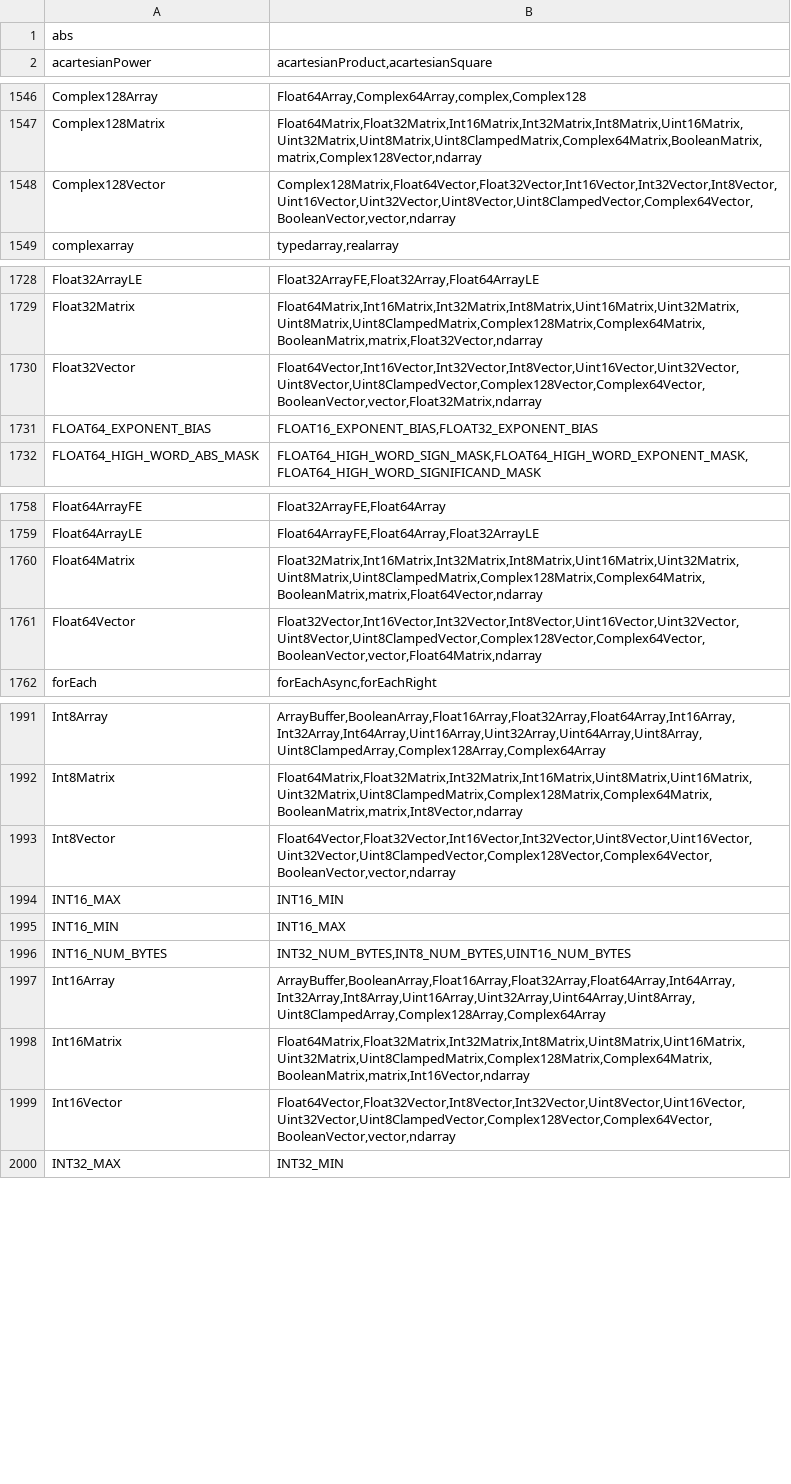
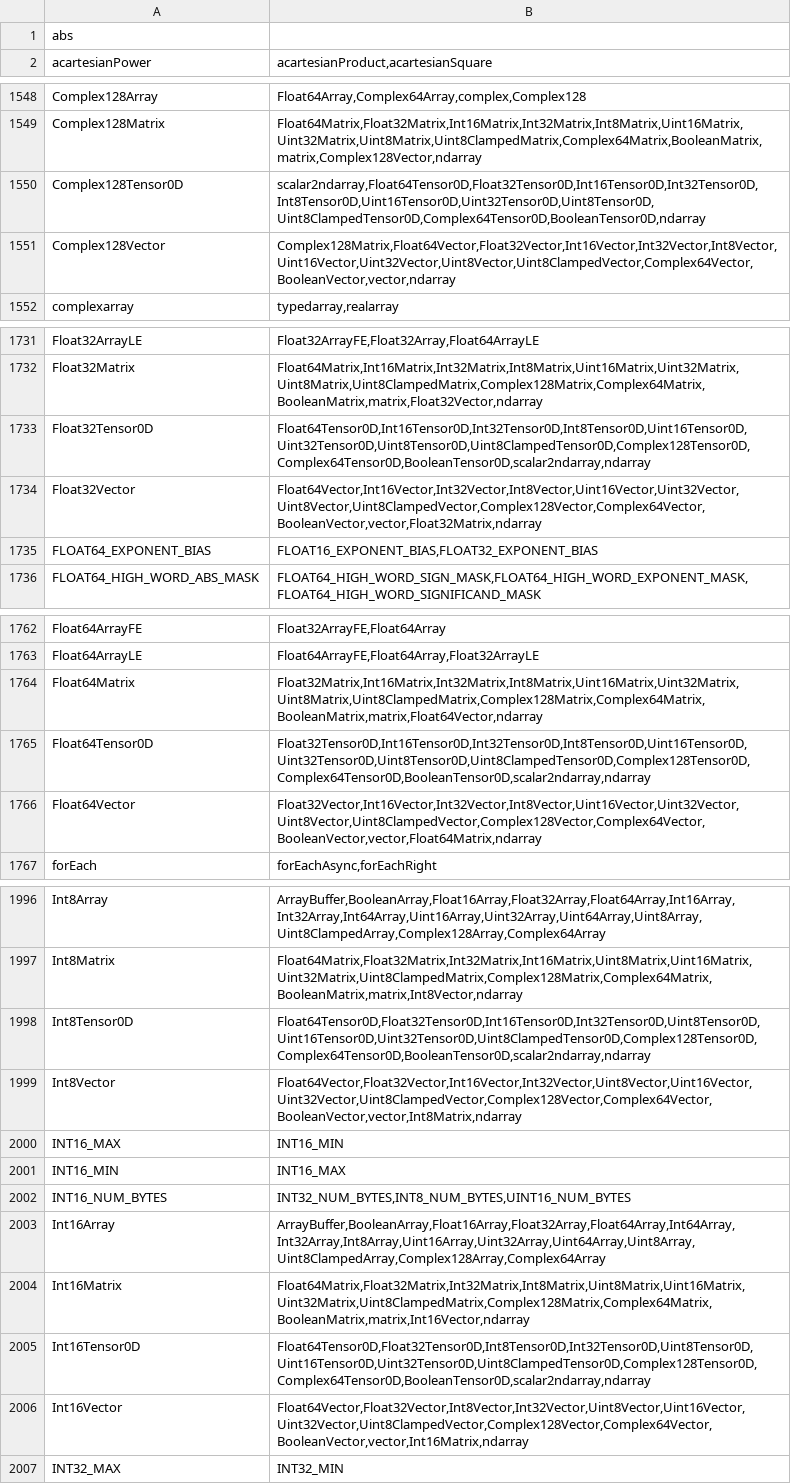
Before and after one commit to stdlib-js/namespace-alias2related, a CSV file: data/data.csv, drawn as a sheet; only a part is shown, gaps mark what is left out; the diff covers the shown part only.

```diff
--- a/data/data.csv
+++ b/data/data.csv
@@ -1547,2 +1549,3 @@ Complex128Array,"Float64Array,Complex64Array,complex,Complex128"
 Complex128Matrix,"Float64Matrix,Float32Matrix,Int16Matrix,Int32Matrix,Int8Matrix,Uint16Matrix,Uint32Matrix,Uint8Matrix,Uint8ClampedMatrix,Complex64Matrix,BooleanMatrix,matrix,Complex128Vector,ndarray"
+Complex128Tensor0D,"scalar2ndarray,Float64Tensor0D,Float32Tensor0D,Int16Tensor0D,Int32Tensor0D,Int8Tensor0D,Uint16Tensor0D,Uint32Tensor0D,Uint8Tensor0D,Uint8ClampedTensor0D,Complex64Tensor0D,BooleanTensor0D,ndarray"
 Complex128Vector,"Complex128Matrix,Float64Vector,Float32Vector,Int16Vector,Int32Vector,Int8Vector,Uint16Vector,Uint32Vector,Uint8Vector,Uint8ClampedVector,Complex64Vector,BooleanVector,vector,ndarray"
@@ -1729,2 +1732,3 @@ Float32ArrayLE,"Float32ArrayFE,Float32Array,Float64ArrayLE"
 Float32Matrix,"Float64Matrix,Int16Matrix,Int32Matrix,Int8Matrix,Uint16Matrix,Uint32Matrix,Uint8Matrix,Uint8ClampedMatrix,Complex128Matrix,Complex64Matrix,BooleanMatrix,matrix,Float32Vector,ndarray"
+Float32Tensor0D,"Float64Tensor0D,Int16Tensor0D,Int32Tensor0D,Int8Tensor0D,Uint16Tensor0D,Uint32Tensor0D,Uint8Tensor0D,Uint8ClampedTensor0D,Complex128Tensor0D,Complex64Tensor0D,BooleanTensor0D,scalar2ndarray,ndarray"
 Float32Vector,"Float64Vector,Int16Vector,Int32Vector,Int8Vector,Uint16Vector,Uint32Vector,Uint8Vector,Uint8ClampedVector,Complex128Vector,Complex64Vector,BooleanVector,vector,Float32Matrix,ndarray"
@@ -1760,2 +1764,3 @@ Float64ArrayLE,"Float64ArrayFE,Float64Array,Float32ArrayLE"
 Float64Matrix,"Float32Matrix,Int16Matrix,Int32Matrix,Int8Matrix,Uint16Matrix,Uint32Matrix,Uint8Matrix,Uint8ClampedMatrix,Complex128Matrix,Complex64Matrix,BooleanMatrix,matrix,Float64Vector,ndarray"
+Float64Tensor0D,"Float32Tensor0D,Int16Tensor0D,Int32Tensor0D,Int8Tensor0D,Uint16Tensor0D,Uint32Tensor0D,Uint8Tensor0D,Uint8ClampedTensor0D,Complex128Tensor0D,Complex64Tensor0D,BooleanTensor0D,scalar2ndarray,ndarray"
 Float64Vector,"Float32Vector,Int16Vector,Int32Vector,Int8Vector,Uint16Vector,Uint32Vector,Uint8Vector,Uint8ClampedVector,Complex128Vector,Complex64Vector,BooleanVector,vector,Float64Matrix,ndarray"
@@ -1992,3 +1997,4 @@ Int8Array,"ArrayBuffer,BooleanArray,Float16Array,Float32Array,Float64Array,Int16
 Int8Matrix,"Float64Matrix,Float32Matrix,Int32Matrix,Int16Matrix,Uint8Matrix,Uint16Matrix,Uint32Matrix,Uint8ClampedMatrix,Complex128Matrix,Complex64Matrix,BooleanMatrix,matrix,Int8Vector,ndarray"
-Int8Vector,"Float64Vector,Float32Vector,Int16Vector,Int32Vector,Uint8Vector,Uint16Vector,Uint32Vector,Uint8ClampedVector,Complex128Vector,Complex64Vector,BooleanVector,vector,ndarray"
+Int8Tensor0D,"Float64Tensor0D,Float32Tensor0D,Int16Tensor0D,Int32Tensor0D,Uint8Tensor0D,Uint16Tensor0D,Uint32Tensor0D,Uint8ClampedTensor0D,Complex128Tensor0D,Complex64Tensor0D,BooleanTensor0D,scalar2ndarray,ndarray"
+Int8Vector,"Float64Vector,Float32Vector,Int16Vector,Int32Vector,Uint8Vector,Uint16Vector,Uint32Vector,Uint8ClampedVector,Complex128Vector,Complex64Vector,BooleanVector,vector,Int8Matrix,ndarray"
 INT16_MAX,"INT16_MIN"
@@ -1998,3 +2004,4 @@ Int16Array,"ArrayBuffer,BooleanArray,Float16Array,Float32Array,Float64Array,Int6
 Int16Matrix,"Float64Matrix,Float32Matrix,Int32Matrix,Int8Matrix,Uint8Matrix,Uint16Matrix,Uint32Matrix,Uint8ClampedMatrix,Complex128Matrix,Complex64Matrix,BooleanMatrix,matrix,Int16Vector,ndarray"
-Int16Vector,"Float64Vector,Float32Vector,Int8Vector,Int32Vector,Uint8Vector,Uint16Vector,Uint32Vector,Uint8ClampedVector,Complex128Vector,Complex64Vector,BooleanVector,vector,ndarray"
+Int16Tensor0D,"Float64Tensor0D,Float32Tensor0D,Int8Tensor0D,Int32Tensor0D,Uint8Tensor0D,Uint16Tensor0D,Uint32Tensor0D,Uint8ClampedTensor0D,Complex128Tensor0D,Complex64Tensor0D,BooleanTensor0D,scalar2ndarray,ndarray"
+Int16Vector,"Float64Vector,Float32Vector,Int8Vector,Int32Vector,Uint8Vector,Uint16Vector,Uint32Vector,Uint8ClampedVector,Complex128Vector,Complex64Vector,BooleanVector,vector,Int16Matrix,ndarray"
 INT32_MAX,"INT32_MIN"
```
Also changed, not shown: 7 added rows and 5 edited cells elsewhere in this file, 4 other files.
